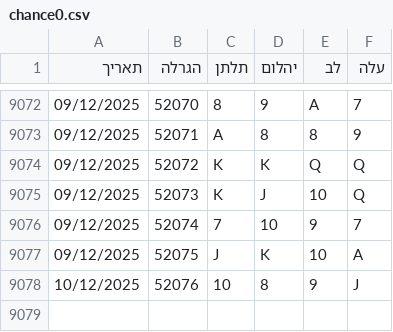
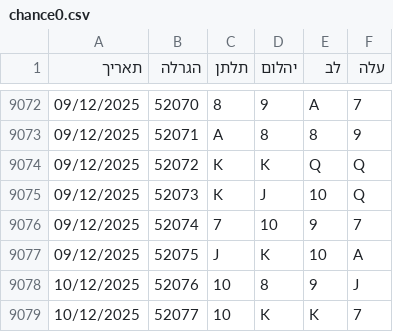
Before and after one commit to laly100/chance-feed, a CSV file: chance0.csv, drawn as a sheet; only a part is shown, gaps mark what is left out; the diff names each change by its address in the sheet, - before the commit and + after, or states it on an @@ line.

```diff
--- a/chance0.csv
+++ b/chance0.csv
+row 9079: 10/12/2025 | 52077 | 10 | K | K | 7
```
Also changed, not shown: mini/latest_1000.csv, mini/latest_2000.csv, 2 other files.
